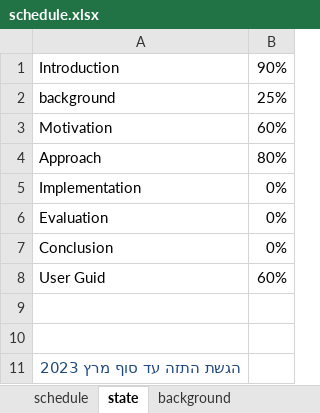
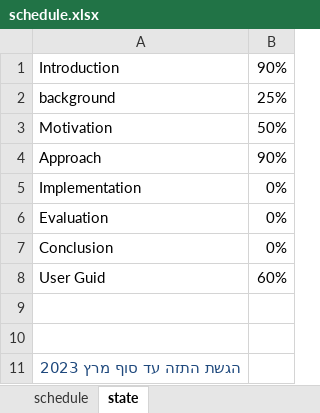
Before and after one commit to RIVarX/RIVar-Thesis, an Excel workbook: schedule.xlsx, sheet state, drawn as a sheet; values as stored, in another font and other column widths than the file's, no borders; the diff names each change by its address in the sheet, - before the commit and + after, or states it on an @@ line.

```diff
--- a/schedule.xlsx (sheet state)
+++ b/schedule.xlsx (sheet state)
-sheet tab: background
-B3: 60%
+B3: 50%
-B4: 80%
+B4: 90%
```
Also changed, not shown: sheet schedule, 2 other files.
